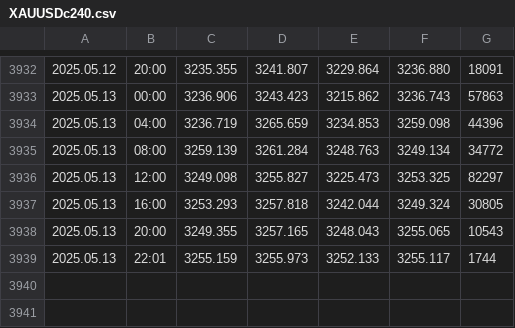
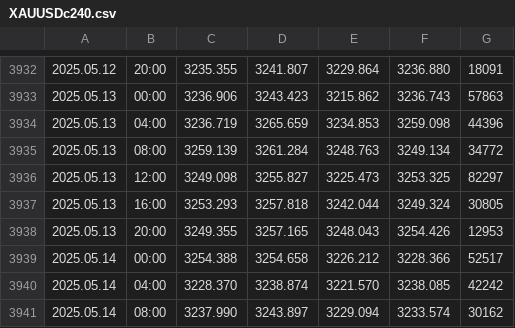
Before and after one commit to approvedthesis/approvedthesis, a CSV file: XAUUSDc240.csv, drawn as a sheet; only a part is shown, gaps mark what is left out.

```diff
--- a/XAUUSDc240.csv
+++ b/XAUUSDc240.csv
@@ -3937,3 +3937,5 @@
 2025.05.13,16:00,3253.293,3257.818,3242.044,3249.324,30805
-2025.05.13,20:00,3249.355,3257.165,3248.043,3255.065,10543
-2025.05.13,22:01,3255.159,3255.973,3252.133,3255.117,1744
+2025.05.13,20:00,3249.355,3257.165,3248.043,3254.426,12953
+2025.05.14,00:00,3254.388,3254.658,3226.212,3228.366,52517
+2025.05.14,04:00,3228.370,3238.874,3221.570,3238.085,42242
+2025.05.14,08:00,3237.990,3243.897,3229.094,3233.574,30162
```
Also changed, not shown: XAUUSDc60.csv.
